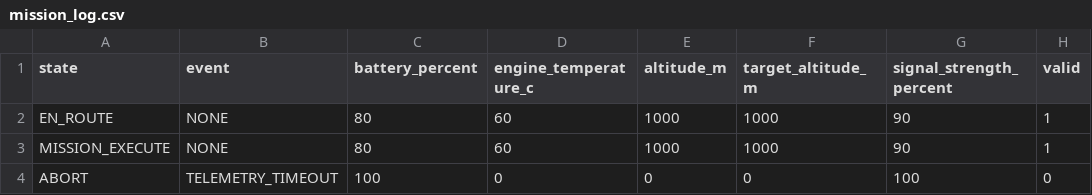
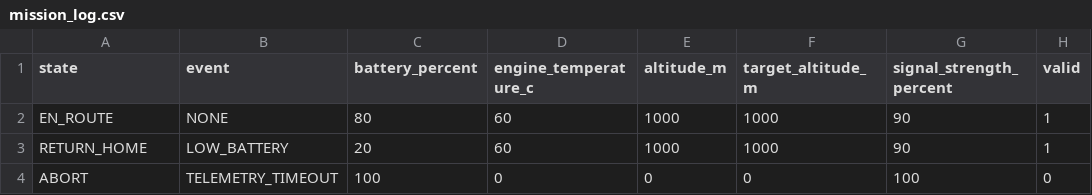
Before and after one commit to KimGyeongLock/UAV-Mission-Software-Simulator, a CSV file: mission_log.csv, drawn as a sheet.

```diff
--- a/mission_log.csv
+++ b/mission_log.csv
@@ -2,3 +2,3 @@ state,event,battery_percent,engine_temperature_c,altitude_m,target_altitude_m,si
 EN_ROUTE,NONE,80,60,1000,1000,90,1
-MISSION_EXECUTE,NONE,80,60,1000,1000,90,1
+RETURN_HOME,LOW_BATTERY,20,60,1000,1000,90,1
 ABORT,TELEMETRY_TIMEOUT,100,0,0,0,100,0
```
Also changed, not shown: 4 other files.
